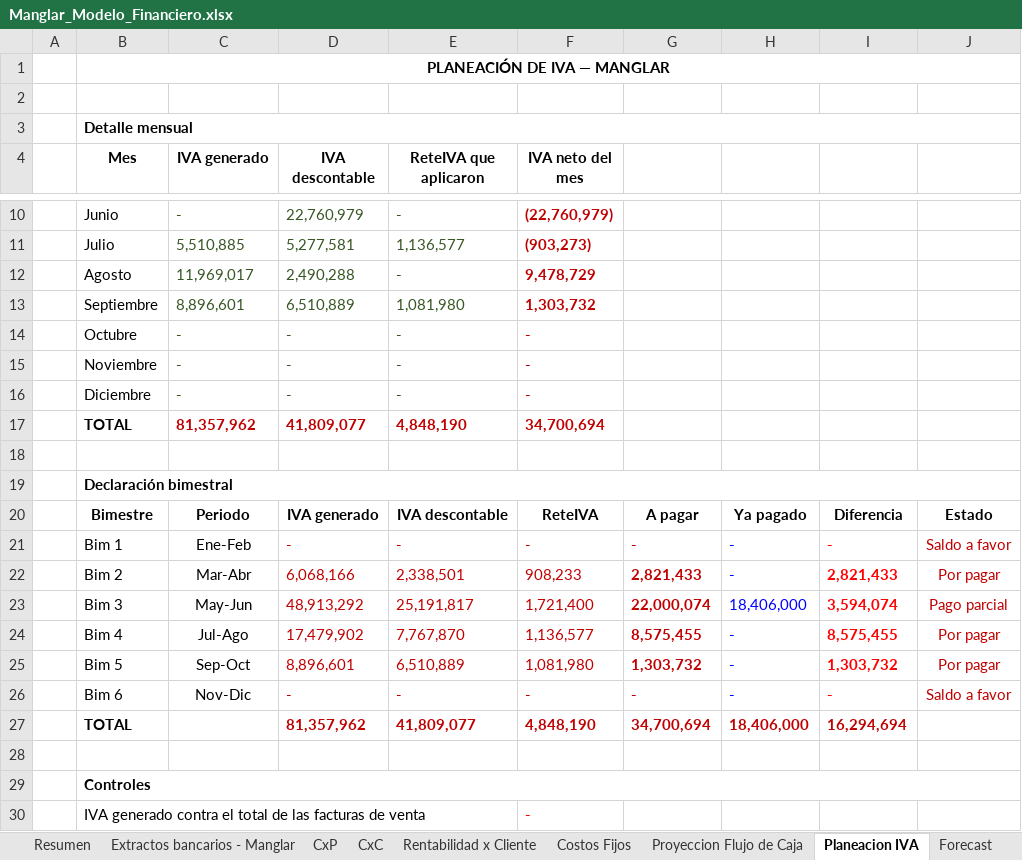
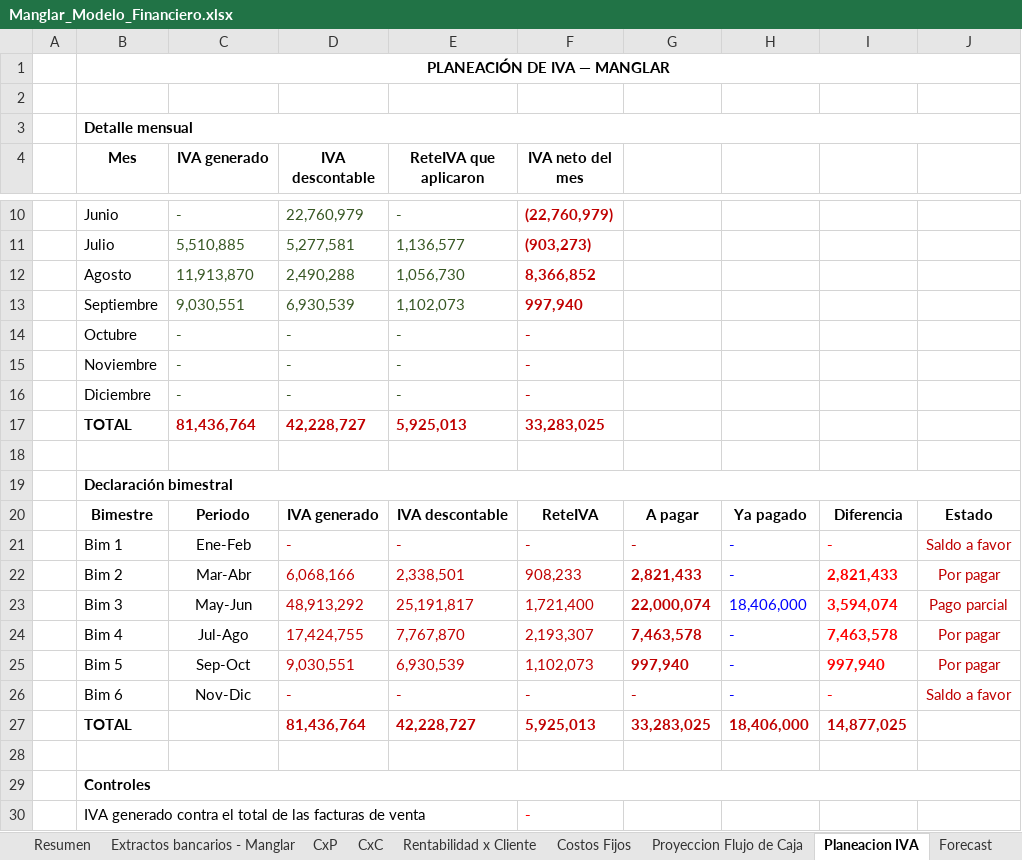
Before and after one commit to santiagomanglar/dashboard-manglar, an Excel workbook: Manglar_Modelo_Financiero.xlsx, sheet Planeacion IVA, drawn as a sheet; only a part is shown, gaps mark what is left out; values as stored, in another font and other column widths than the file's, no borders; the diff names each change by its address in the sheet, - before the commit and + after, or states it on an @@ line.

```diff
--- a/Manglar_Modelo_Financiero.xlsx (sheet Planeacion IVA)
+++ b/Manglar_Modelo_Financiero.xlsx (sheet Planeacion IVA)
-C12 (IVA generado): 11,969,017
+C12 (IVA generado): 11,913,870
-E12 (ReteIVA que aplicaron): -
+E12 (ReteIVA que aplicaron): 1,056,730
-F12 (IVA neto del mes): 9,478,729
+F12 (IVA neto del mes): 8,366,852
-C13 (IVA generado): 8,896,601
+C13 (IVA generado): 9,030,551
-D13 (IVA descontable): 6,510,889
+D13 (IVA descontable): 6,930,539
-E13 (ReteIVA que aplicaron): 1,081,980
+E13 (ReteIVA que aplicaron): 1,102,073
-F13 (IVA neto del mes): 1,303,732
+F13 (IVA neto del mes): 997,940
-C17 (IVA generado): 81,357,962
+C17 (IVA generado): 81,436,764
-D17 (IVA descontable): 41,809,077
+D17 (IVA descontable): 42,228,727
-E17 (ReteIVA que aplicaron): 4,848,190
+E17 (ReteIVA que aplicaron): 5,925,013
-F17 (IVA neto del mes): 34,700,694
+F17 (IVA neto del mes): 33,283,025
-D24 (IVA descontable): 17,479,902
+D24 (IVA descontable): 17,424,755
-F24 (IVA neto del mes): 1,136,577
+F24 (IVA neto del mes): 2,193,307
-G24: 8,575,455
+G24: 7,463,578
-I24: 8,575,455
+I24: 7,463,578
-D25 (IVA descontable): 8,896,601
+D25 (IVA descontable): 9,030,551
-E25 (ReteIVA que aplicaron): 6,510,889
+E25 (ReteIVA que aplicaron): 6,930,539
-F25 (IVA neto del mes): 1,081,980
+F25 (IVA neto del mes): 1,102,073
-G25: 1,303,732
+G25: 997,940
-I25: 1,303,732
+I25: 997,940
-D27 (IVA descontable): 81,357,962
+D27 (IVA descontable): 81,436,764
-E27 (ReteIVA que aplicaron): 41,809,077
+E27 (ReteIVA que aplicaron): 42,228,727
-F27 (IVA neto del mes): 4,848,190
+F27 (IVA neto del mes): 5,925,013
-G27: 34,700,694
+G27: 33,283,025
-I27: 16,294,694
+I27: 14,877,025
```
Also changed, not shown: sheet Extractos bancarios - Manglar, sheet CxP, sheet CxC, sheet Rentabilidad x Cliente, sheet Proyeccion Flujo de Caja, sheet Resumen, 1 more sheet, formulas that keep their value, hidden cells.
